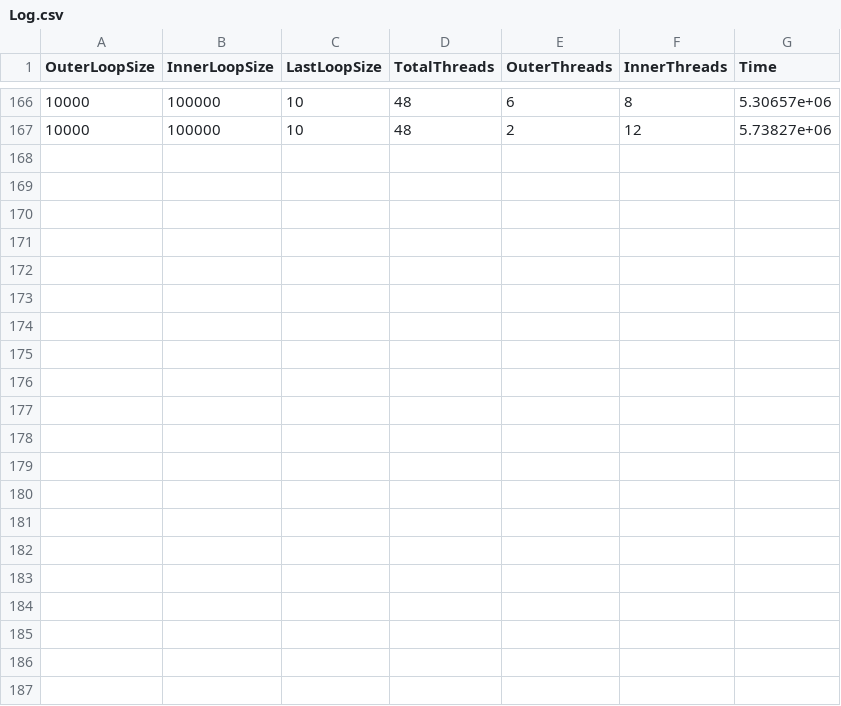
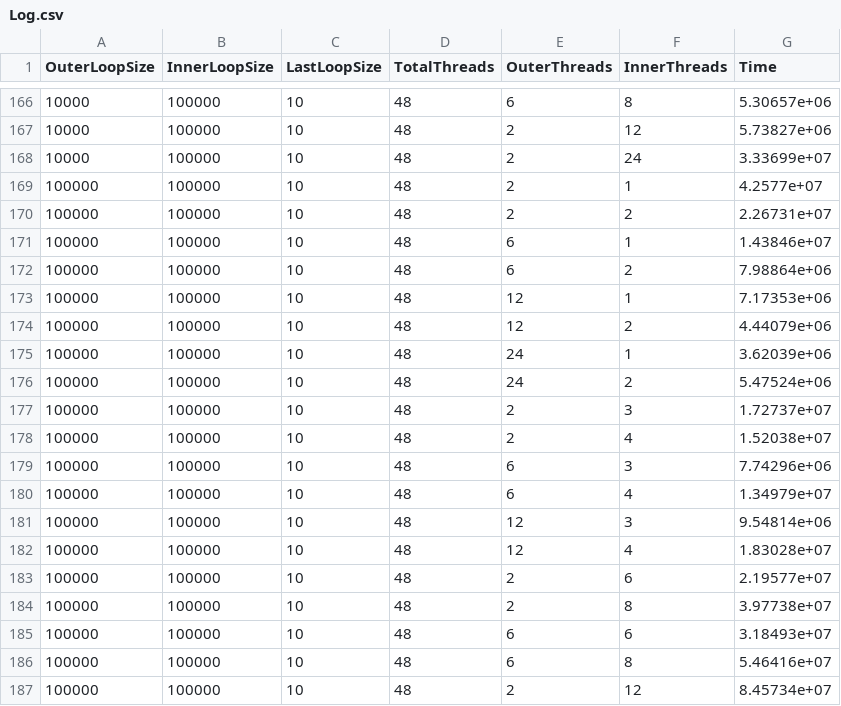
Before and after one commit to marufdsi/OpenMP_Nested_Parallelism, a CSV file: Results/Log.csv, drawn as a sheet; only a part is shown, gaps mark what is left out.

Commit message:
results are updated

```diff
--- a/Results/Log.csv
+++ b/Results/Log.csv
@@ -167 +167,21 @@ OuterLoopSize,InnerLoopSize,LastLoopSize,TotalThreads,OuterThreads,InnerThreads,
 10000,100000,10,48,2,12,5.73827e+06
+10000,100000,10,48,2,24,3.33699e+07
+100000,100000,10,48,2,1,4.2577e+07
+100000,100000,10,48,2,2,2.26731e+07
+100000,100000,10,48,6,1,1.43846e+07
+100000,100000,10,48,6,2,7.98864e+06
+100000,100000,10,48,12,1,7.17353e+06
+100000,100000,10,48,12,2,4.44079e+06
+100000,100000,10,48,24,1,3.62039e+06
+100000,100000,10,48,24,2,5.47524e+06
+100000,100000,10,48,2,3,1.72737e+07
+100000,100000,10,48,2,4,1.52038e+07
+100000,100000,10,48,6,3,7.74296e+06
+100000,100000,10,48,6,4,1.34979e+07
+100000,100000,10,48,12,3,9.54814e+06
+100000,100000,10,48,12,4,1.83028e+07
+100000,100000,10,48,2,6,2.19577e+07
+100000,100000,10,48,2,8,3.97738e+07
+100000,100000,10,48,6,6,3.18493e+07
+100000,100000,10,48,6,8,5.46416e+07
+100000,100000,10,48,2,12,8.45734e+07
```
